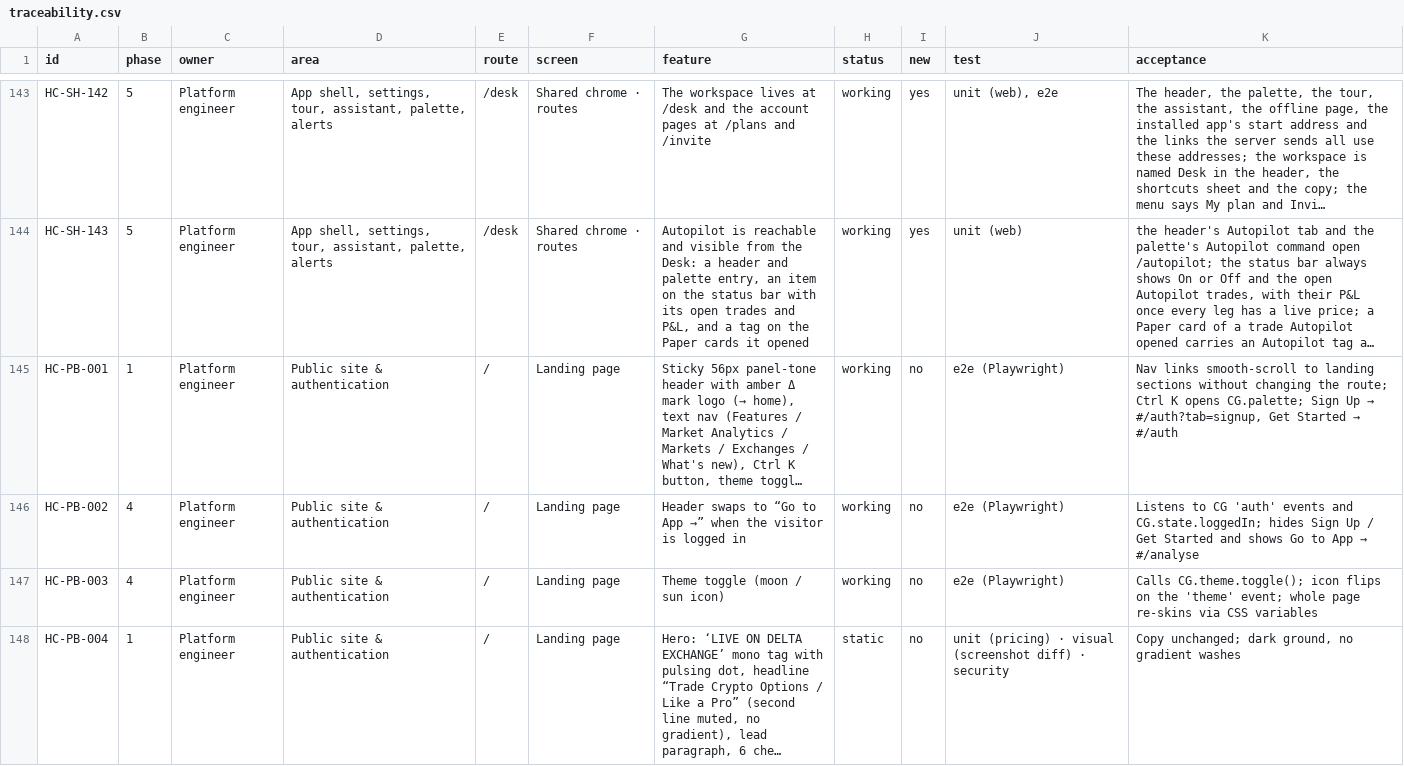
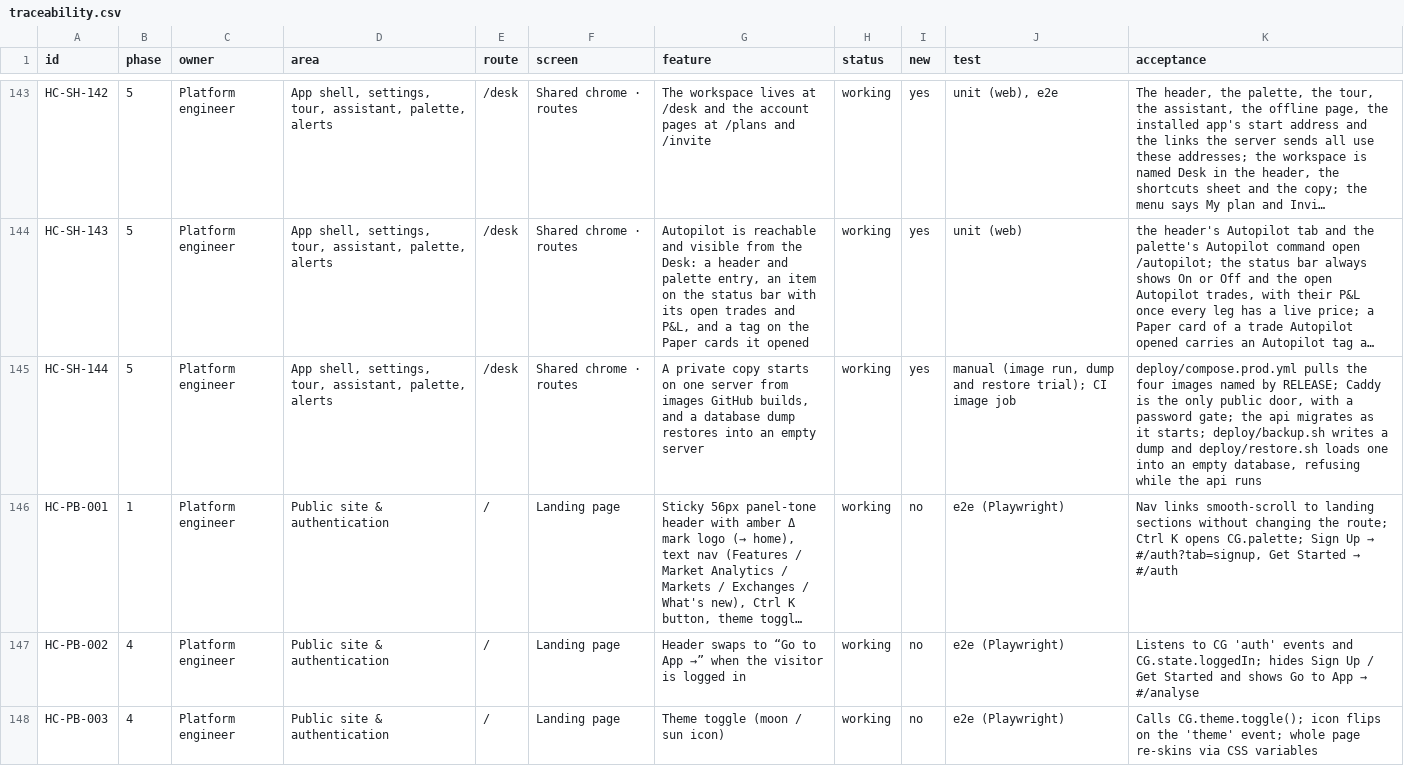
Before and after one commit to subashkone/hapiecoin, a CSV file: spec/traceability.csv, drawn as a sheet; only a part is shown, gaps mark what is left out; the shorter side is filled out with more unchanged rows; long unchanged cells end in …; the diff names each change by its address in the sheet, - before the commit and + after, or states it on an @@ line.

```diff
--- a/spec/traceability.csv
+++ b/spec/traceability.csv
+row 145: HC-SH-144 | 5 | Platform engineer | App shell, settings, tour, assistant, palette, alerts | /desk | Shared chrome · routes | A private copy starts on one server from images GitHub builds, and a database dump restores into an empty server | working | yes | manual (image run, dump and restore trial); CI image job | deploy/compose.prod.yml pulls the four images named by RELEASE; Caddy is the only public door, with a password gate; the api migrates as it starts; deploy/backup.sh writes a dump and deploy/restore.sh loads one into an empty database, refusing while the api runs
```
Also changed, not shown: 18 other files.
